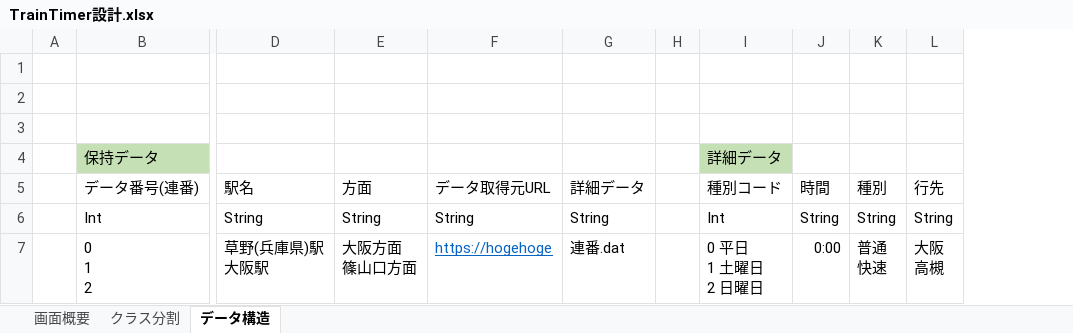
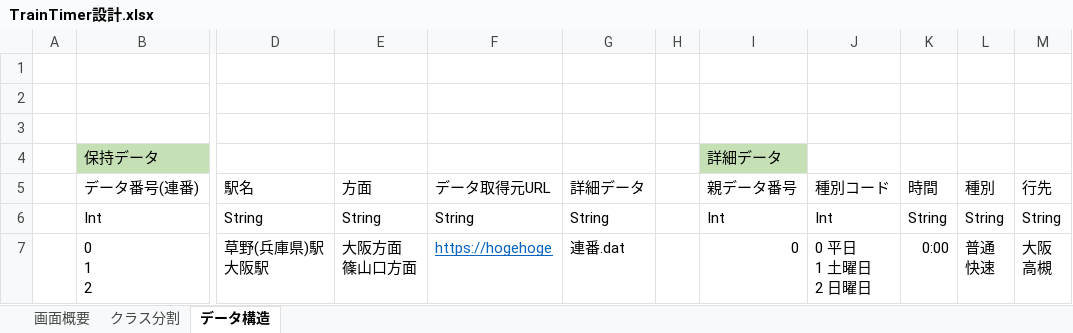
Before and after one commit to natsuyasai/TrainTimer, an Excel workbook: 設計書/TrainTimer設計.xlsx, sheet データ構造, drawn as a sheet; only a part is shown, gaps mark what is left out; values as stored, in another font and other column widths than the file's, no borders; addresses are those after the commit; the diff names each change by its address in the sheet, - before the commit and + after, or states it on an @@ line.

```diff
--- a/設計書/TrainTimer設計.xlsx (sheet データ構造)
+++ b/設計書/TrainTimer設計.xlsx (sheet データ構造)
+column I (親データ番号), row 4: 詳細データ; rows 6-7: Int | 0
-J4 (種別コード): 詳細データ
+J4 (種別コード): (empty)
-J4 fill: #C5E0B4
+J4 fill: none
```
Also changed, not shown: sheet クラス分割, sheet 画面概要, charts or pictures.
